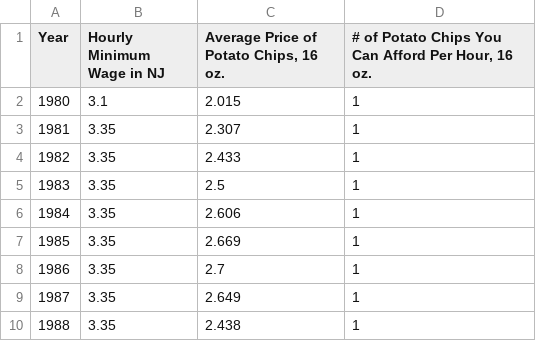
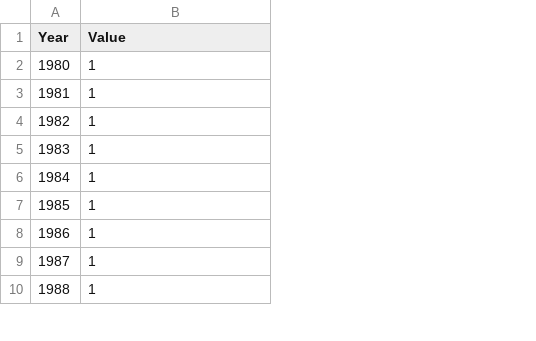
Before and after one commit to riaaa16/eggs, a CSV file: public/data/Potato Chips/Potato Chip Ratio.csv, drawn as a sheet; only a part is shown; removed rows and columns are numbered as before the commit, all else as after; the diff names each change by its address in the sheet, - before the commit and + after, or states it on an @@ line.

Commit message:
Cleaned data and removed unnecessary columns

```diff
--- a/public/data/Potato Chips/Potato Chip Ratio.csv
+++ b/public/data/Potato Chips/Potato Chip Ratio.csv
-column B (Hourly Minimum Wage in NJ), rows 2-10: 3.1 | 3.35 | 3.35 | 3.35 | 3.35 | 3.35 | 3.35 | 3.35 | 3.35
-column C, rows 1-10: Average Price of Potato Chips, 16 oz. | 2.015 | 2.307 | 2.433 | 2.5 | 2.606 | 2.669 | 2.7 | 2.649 | 2.438
-B1: # of Potato Chips You Can Afford Per Hour, 16 oz.
+B1: Value
```
Also changed, not shown: public/data/Bread/Bread Ratio.csv, public/data/Eggs/Egg Ratio.csv, 2 other files.
